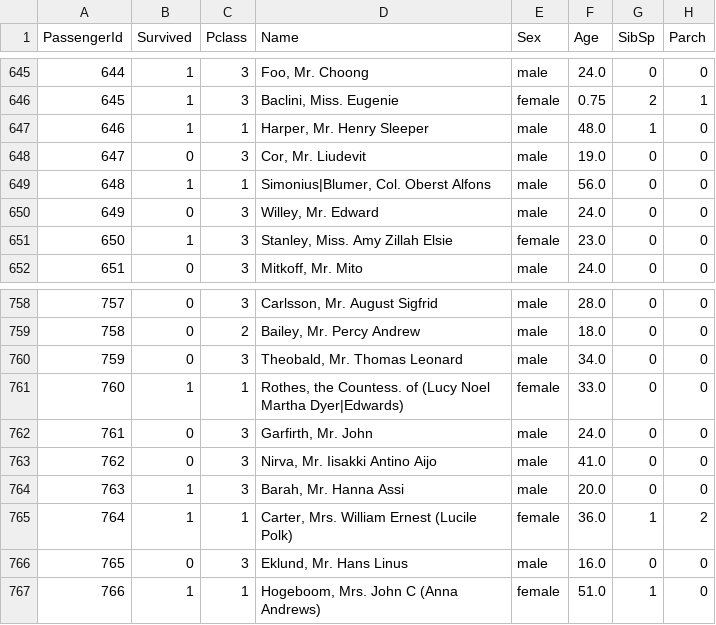
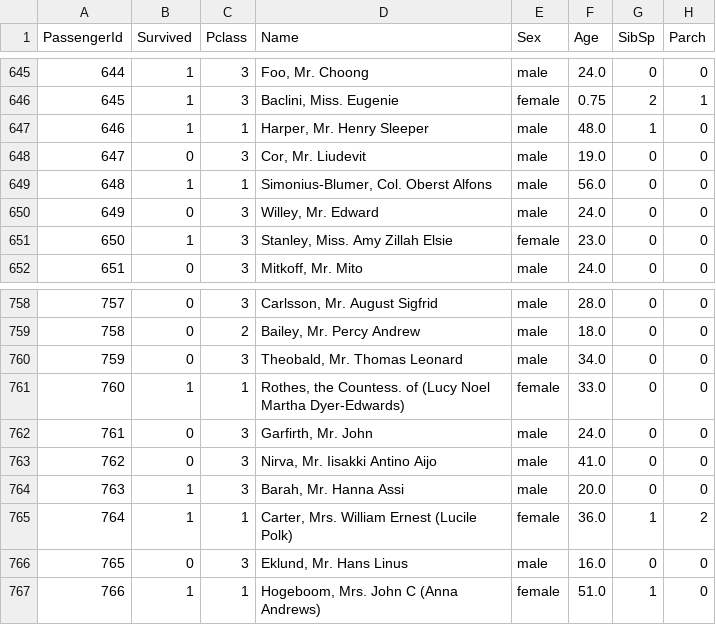
Before and after one commit to LeoPanthera07/Week-2, a CSV file: Day-7/Titanic Dataset EDA/files/titanic_cleaned_engineered.csv, drawn as a sheet; only a part is shown, gaps mark what is left out; the diff covers the shown part only; the diff names each change by its address in the sheet, - before the commit and + after, or states it on an @@ line.

```diff
--- a/Day-7/Titanic Dataset EDA/files/titanic_cleaned_engineered.csv
+++ b/Day-7/Titanic Dataset EDA/files/titanic_cleaned_engineered.csv
-D649 (Name): Simonius|Blumer, Col. Oberst Alfons
+D649 (Name): Simonius-Blumer, Col. Oberst Alfons
-D761 (Name): …Noel Martha Dyer|Edwards)
+D761 (Name): …Noel Martha Dyer-Edwards)
```
Also changed, not shown: 11 edited cells elsewhere in this file, 11 other files.
